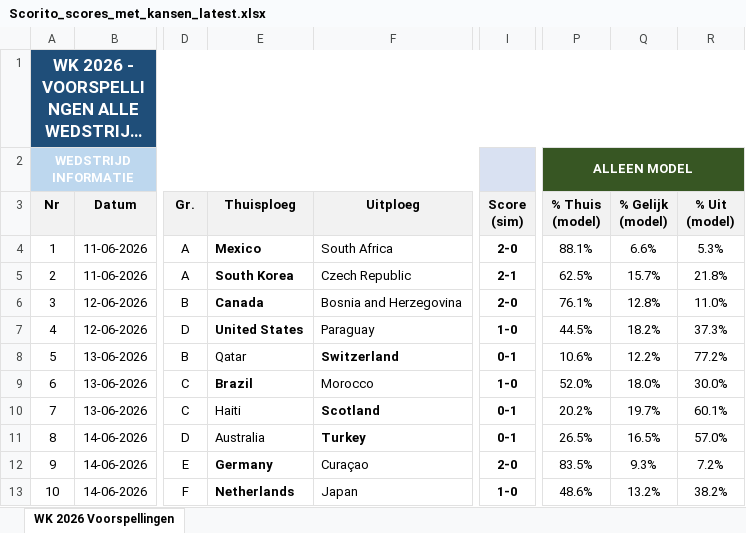
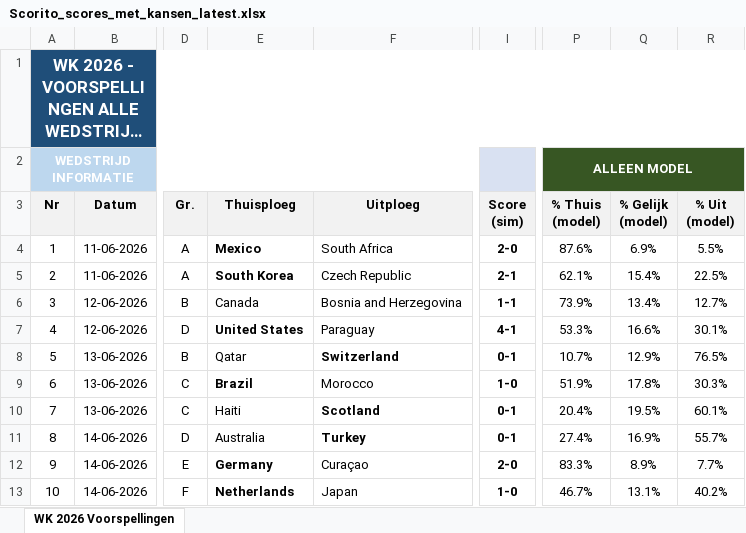
Before and after one commit to thomlaer/voetbal_prediction, an Excel workbook: github_vercel_app/public/files/Scorito_scores_met_kansen_latest.xlsx, sheet WK 2026 Voorspellingen, drawn as a sheet; only a part is shown, gaps mark what is left out; long unchanged cells end in …; values as stored, in another font and other column widths than the file's, no borders; the diff covers the shown part only; the diff names each change by its address in the sheet, - before the commit and + after, or states it on an @@ line.

```diff
--- a/github_vercel_app/public/files/Scorito_scores_met_kansen_latest.xlsx (sheet WK 2026 Voorspellingen)
+++ b/github_vercel_app/public/files/Scorito_scores_met_kansen_latest.xlsx (sheet WK 2026 Voorspellingen)
-P4 (% Thuis (model)): 88.1%
+P4 (% Thuis (model)): 87.6%
-Q4 (% Gelijk (model)): 6.6%
+Q4 (% Gelijk (model)): 6.9%
-R4 (% Uit (model)): 5.3%
+R4 (% Uit (model)): 5.5%
-P5 (% Thuis (model)): 62.5%
+P5 (% Thuis (model)): 62.1%
-Q5 (% Gelijk (model)): 15.7%
+Q5 (% Gelijk (model)): 15.4%
-R5 (% Uit (model)): 21.8%
+R5 (% Uit (model)): 22.5%
-E6 bold: on
+E6 bold: off
-I6 (Score (sim)): 2-0
+I6 (Score (sim)): 1-1
-P6 (% Thuis (model)): 76.1%
+P6 (% Thuis (model)): 73.9%
-Q6 (% Gelijk (model)): 12.8%
+Q6 (% Gelijk (model)): 13.4%
-R6 (% Uit (model)): 11.0%
+R6 (% Uit (model)): 12.7%
-I7 (Score (sim)): 1-0
+I7 (Score (sim)): 4-1
-P7 (% Thuis (model)): 44.5%
+P7 (% Thuis (model)): 53.3%
-Q7 (% Gelijk (model)): 18.2%
+Q7 (% Gelijk (model)): 16.6%
-R7 (% Uit (model)): 37.3%
+R7 (% Uit (model)): 30.1%
-P8 (% Thuis (model)): 10.6%
+P8 (% Thuis (model)): 10.7%
-Q8 (% Gelijk (model)): 12.2%
+Q8 (% Gelijk (model)): 12.9%
-R8 (% Uit (model)): 77.2%
+R8 (% Uit (model)): 76.5%
-P9 (% Thuis (model)): 52.0%
+P9 (% Thuis (model)): 51.9%
-Q9 (% Gelijk (model)): 18.0%
+Q9 (% Gelijk (model)): 17.8%
-R9 (% Uit (model)): 30.0%
+R9 (% Uit (model)): 30.3%
-P10 (% Thuis (model)): 20.2%
+P10 (% Thuis (model)): 20.4%
-Q10 (% Gelijk (model)): 19.7%
+Q10 (% Gelijk (model)): 19.5%
-P11 (% Thuis (model)): 26.5%
+P11 (% Thuis (model)): 27.4%
-Q11 (% Gelijk (model)): 16.5%
+Q11 (% Gelijk (model)): 16.9%
-R11 (% Uit (model)): 57.0%
+R11 (% Uit (model)): 55.7%
-P12 (% Thuis (model)): 83.5%
+P12 (% Thuis (model)): 83.3%
-Q12 (% Gelijk (model)): 9.3%
+Q12 (% Gelijk (model)): 8.9%
-R12 (% Uit (model)): 7.2%
+R12 (% Uit (model)): 7.7%
-P13 (% Thuis (model)): 48.6%
+P13 (% Thuis (model)): 46.7%
-Q13 (% Gelijk (model)): 13.2%
+Q13 (% Gelijk (model)): 13.1%
-R13 (% Uit (model)): 38.2%
+R13 (% Uit (model)): 40.2%
```
Also changed, not shown: 251 edited cells and cell formats elsewhere in this sheet, github_vercel_app/public/files/Scorito_scores_puur_latest.xlsx, github_vercel_app/public/files/WK2026_Voorspellingen_latest.xlsx, 10 other files.
